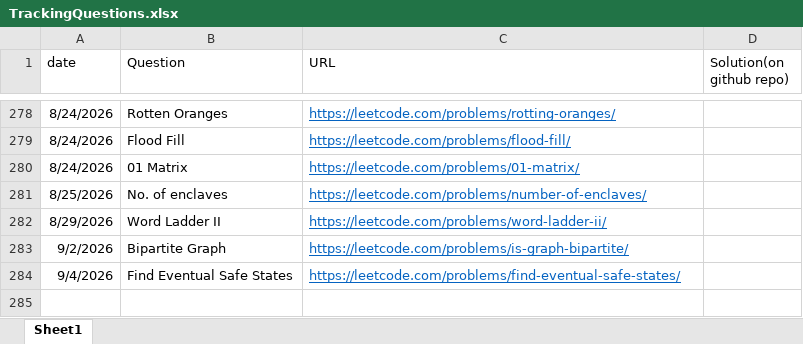
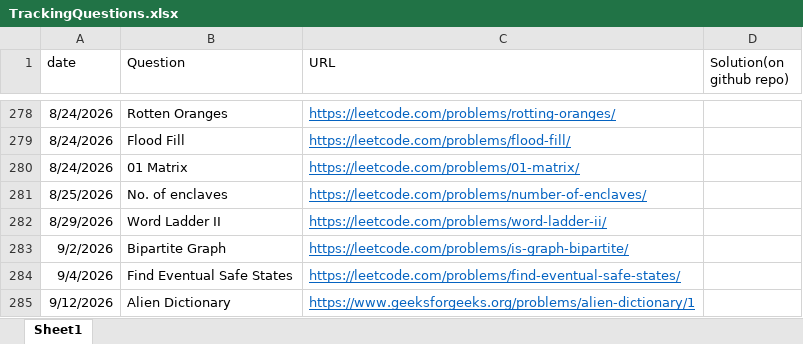
Before and after one commit to gouravsoni9999/DailyCPQuestionsPractise, an Excel workbook: TrackingQuestions.xlsx, sheet Sheet1, drawn as a sheet; only a part is shown, gaps mark what is left out; values as stored, in another font and other column widths than the file's, no borders; the diff names each change by its address in the sheet, - before the commit and + after, or states it on an @@ line.

Commit message:
Problem: Alien Dictionary

```diff
--- a/TrackingQuestions.xlsx (sheet Sheet1)
+++ b/TrackingQuestions.xlsx (sheet Sheet1)
+row 285: 9/12/2026 | Alien Dictionary | https://www.geeksforgeeks.org/problems/alien-dictionary/1
```
Also changed, not shown: 1 other file.
